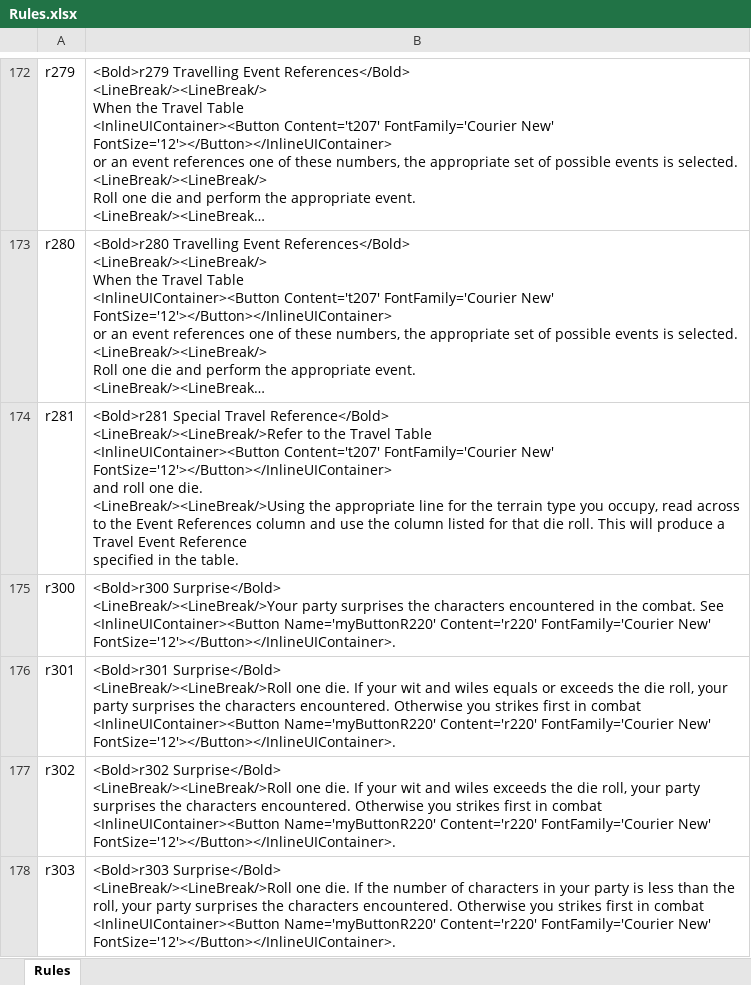
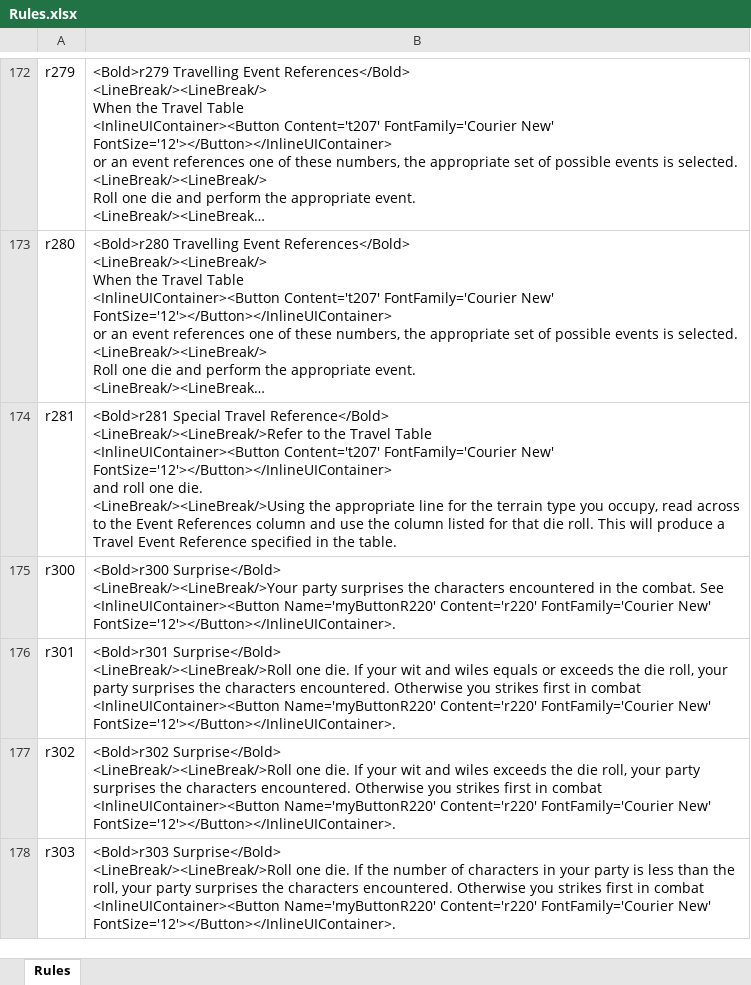
Before and after one commit to happysulla/BarbarianPrince, an Excel workbook: Config/Rules.xlsx, sheet Rules, drawn as a sheet; only a part is shown, gaps mark what is left out; long unchanged cells end in …; values as stored, in another font and other column widths than the file's, no borders; the diff names each change by its address in the sheet, - before the commit and + after, or states it on an @@ line.

```diff
--- a/Config/Rules.xlsx (sheet Rules)
+++ b/Config/Rules.xlsx (sheet Rules)
-B174: …the table.
+B174: …the table.
```
Also changed, not shown: 9 other files.
